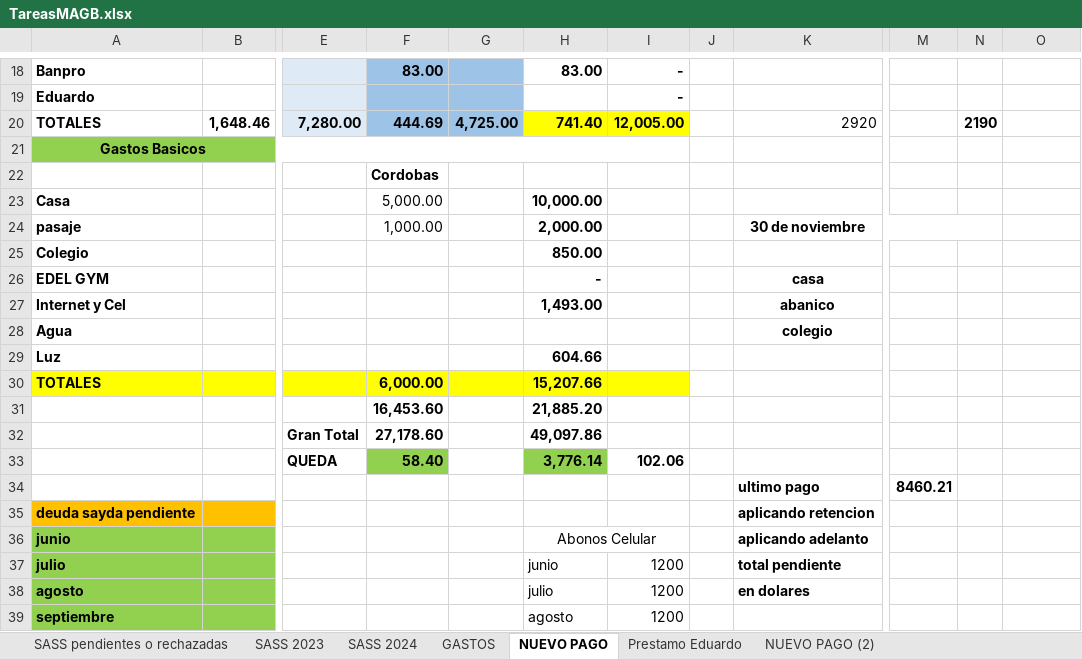
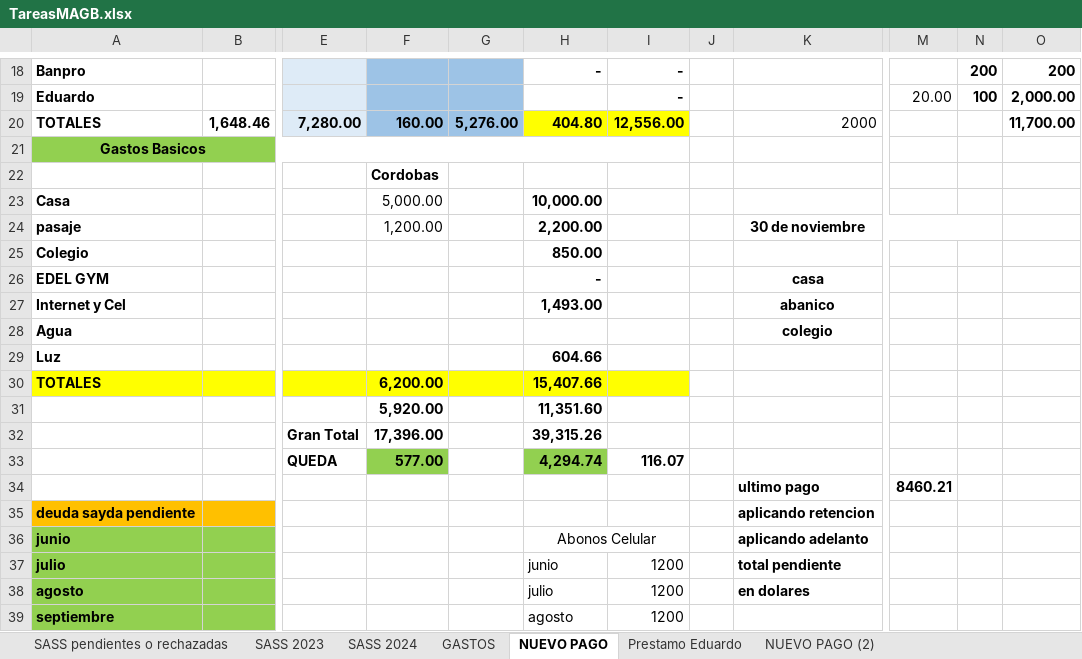
Before and after one commit to mariogz86/PROYECTO-FINANCE, an Excel workbook: TareasMAGB.xlsx, sheet NUEVO PAGO, drawn as a sheet; only a part is shown, gaps mark what is left out; values as stored, in another font and other column widths than the file's, no borders; conditional formats not drawn; the diff covers the shown part only; the diff names each change by its address in the sheet, - before the commit and + after, or states it on an @@ line.

```diff
--- a/TareasMAGB.xlsx (sheet NUEVO PAGO)
+++ b/TareasMAGB.xlsx (sheet NUEVO PAGO)
-F18: 83.00
+F18: (empty)
-H18: 83.00
+H18: -
-N18: (empty)
+N18: 200
-O18: (empty)
+O18: 200
-M19: (empty)
+M19: 20.00
-N19: (empty)
+N19: 100
-O19: (empty)
+O19: 2,000.00
-F20: 444.69
+F20: 160.00
-G20: 4,725.00
+G20: 5,276.00
-H20: 741.40
+H20: 404.80
-I20: 12,005.00
+I20: 12,556.00
-K20: 2920
+K20: 2000
-N20: 2190
+N20: (empty)
-O20: (empty)
+O20: 11,700.00
-F24: 1,000.00
+F24: 1,200.00
-H24: 2,000.00
+H24: 2,200.00
-F30: 6,000.00
+F30: 6,200.00
-H30: 15,207.66
+H30: 15,407.66
-F31: 16,453.60
+F31: 5,920.00
-H31: 21,885.20
+H31: 11,351.60
-F32: 27,178.60
+F32: 17,396.00
-H32: 49,097.86
+H32: 39,315.26
-F33: 58.40
+F33: 577.00
-H33: 3,776.14
+H33: 4,294.74
-I33: 102.06
+I33: 116.07
```
Also changed, not shown: 1 added row, 1 removed row, 27 edited cells and cell formats elsewhere in this sheet, 3 other files.
